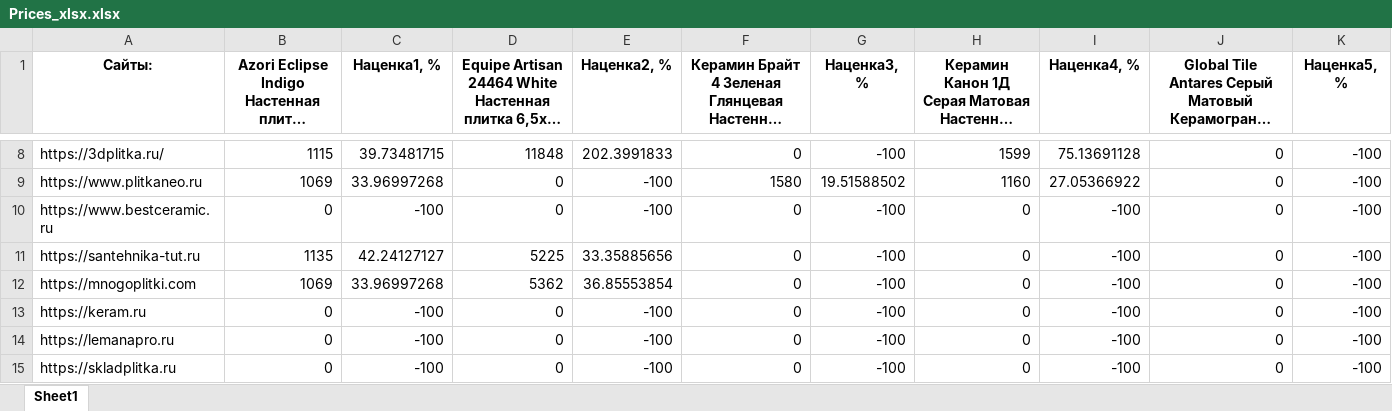
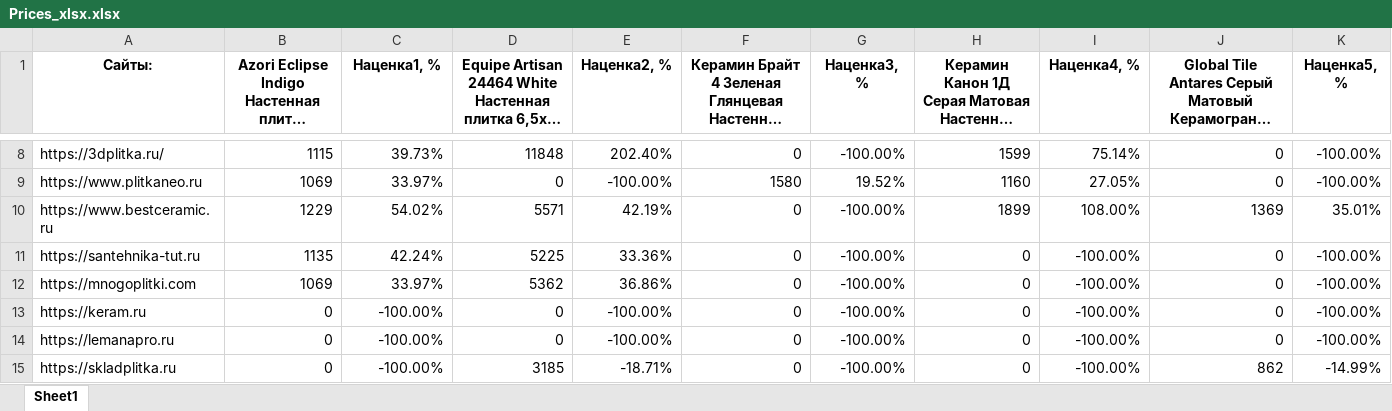
Before and after one commit to alekseybiz/Data-analyzis, an Excel workbook: Prices_Tiles_Competitors/Prices_xlsx.xlsx, sheet Sheet1, drawn as a sheet; only a part is shown, gaps mark what is left out; long unchanged cells end in …; values as stored, in another font and other column widths than the file's, no borders; the diff covers the shown part only; the diff names each change by its address in the sheet, - before the commit and + after, or states it on an @@ line.

```diff
--- a/Prices_Tiles_Competitors/Prices_xlsx.xlsx (sheet Sheet1)
+++ b/Prices_Tiles_Competitors/Prices_xlsx.xlsx (sheet Sheet1)
-C8 (Наценка1, %): 39.73481715
+C8 (Наценка1, %): 39.73%
-E8 (Наценка2, %): 202.3991833
+E8 (Наценка2, %): 202.40%
-G8 (Наценка3, %): -100
+G8 (Наценка3, %): -100.00%
-I8 (Наценка4, %): 75.13691128
+I8 (Наценка4, %): 75.14%
-K8:K9 (Наценка5, %): -100
+K8:K9 (Наценка5, %): -100.00%
-C9 (Наценка1, %): 33.96997268
+C9 (Наценка1, %): 33.97%
-E9 (Наценка2, %): -100
+E9 (Наценка2, %): -100.00%
-G9 (Наценка3, %): 19.51588502
+G9 (Наценка3, %): 19.52%
-I9 (Наценка4, %): 27.05366922
+I9 (Наценка4, %): 27.05%
-B10: 0
+B10: 1229
-C10 (Наценка1, %): -100
+C10 (Наценка1, %): 54.02%
-D10: 0
+D10: 5571
-E10 (Наценка2, %): -100
+E10 (Наценка2, %): 42.19%
-G10:G15 (Наценка3, %): -100
+G10:G15 (Наценка3, %): -100.00%
-H10: 0
+H10: 1899
-I10 (Наценка4, %): -100
+I10 (Наценка4, %): 108.00%
-J10: 0
+J10: 1369
-K10 (Наценка5, %): -100
+K10 (Наценка5, %): 35.01%
-C11 (Наценка1, %): 42.24127127
+C11 (Наценка1, %): 42.24%
-E11 (Наценка2, %): 33.35885656
+E11 (Наценка2, %): 33.36%
-I11:I15 (Наценка4, %): -100
+I11:I15 (Наценка4, %): -100.00%
-K11:K14 (Наценка5, %): -100
+K11:K14 (Наценка5, %): -100.00%
-C12 (Наценка1, %): 33.96997268
+C12 (Наценка1, %): 33.97%
-E12 (Наценка2, %): 36.85553854
+E12 (Наценка2, %): 36.86%
-C13:C15 (Наценка1, %): -100
+C13:C15 (Наценка1, %): -100.00%
-E13:E14 (Наценка2, %): -100
+E13:E14 (Наценка2, %): -100.00%
-D15: 0
+D15: 3185
-E15 (Наценка2, %): -100
+E15 (Наценка2, %): -18.71%
-J15: 0
+J15: 862
-K15 (Наценка5, %): -100
+K15 (Наценка5, %): -14.99%
```
Also changed, not shown: 43 edited cells elsewhere in this sheet, Prices_Tiles_Competitors/sources_xlsx.xlsx, 1 other file.
